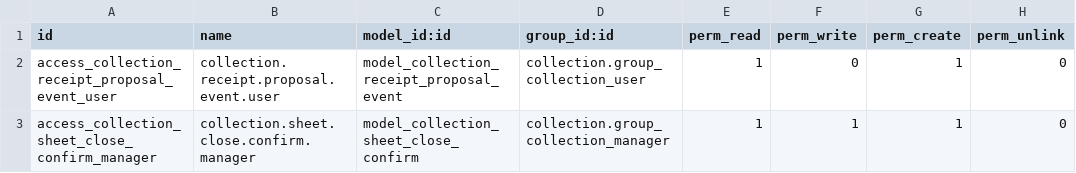
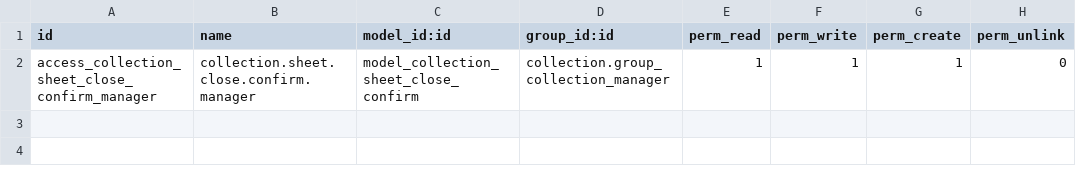
Before and after one commit to crisdavico/collection_receipt_proposal, a CSV file: security/ir.model.access.csv, drawn as a sheet.

Commit message:
refactor(collection_receipt_proposal)!: remove the board event history
Drop collection.receipt.proposal.event, every _proposal_log call, the
drawer history tab and the ledger cash rows of the assignment payload.

```diff
--- a/security/ir.model.access.csv
+++ b/security/ir.model.access.csv
@@ -1,3 +1,2 @@
 id,name,model_id:id,group_id:id,perm_read,perm_write,perm_create,perm_unlink
-access_collection_receipt_proposal_event_user,collection.receipt.proposal.event.user,model_collection_receipt_proposal_event,collection.group_collection_user,1,0,1,0
 access_collection_sheet_close_confirm_manager,collection.sheet.close.confirm.manager,model_collection_sheet_close_confirm,collection.group_collection_manager,1,1,1,0
```
Also changed, not shown: 24 other files.
